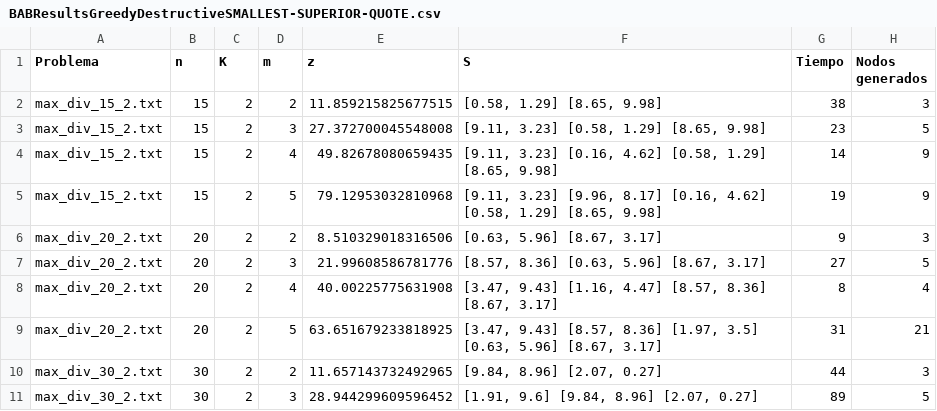
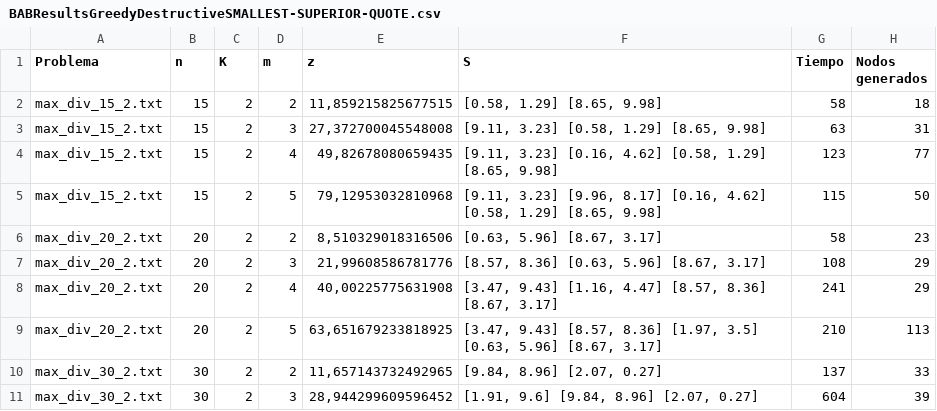
Before and after one commit to alu0100892833/BranchAndBound-MaximumDiversityProblem, a CSV file: results/BABResultsGreedyDestructiveSMALLEST-SUPERIOR-QUOTE.csv, drawn as a sheet; only a part is shown; the diff covers the shown part only.

Commit message:
Everything seems to be working well now using Greedy for UB.

```diff
--- a/results/BABResultsGreedyDestructiveSMALLEST-SUPERIOR-QUOTE.csv
+++ b/results/BABResultsGreedyDestructiveSMALLEST-SUPERIOR-QUOTE.csv
@@ -1,11 +1,11 @@
 Problema; n; K; m; z; S; Tiempo; Nodos generados;
-max_div_15_2.txt; 15; 2; 2; 11.859215825677515; [0.58, 1.29] [8.65, 9.98] ; 38; 3;
-max_div_15_2.txt; 15; 2; 3; 27.372700045548008; [9.11, 3.23] [0.58, 1.29] [8.65, 9.98] ; 23; 5;
-max_div_15_2.txt; 15; 2; 4; 49.82678080659435; [9.11, 3.23] [0.16, 4.62] [0.58, 1.29] [8.65, 9.98] ; 14; 9;
-max_div_15_2.txt; 15; 2; 5; 79.12953032810968; [9.11, 3.23] [9.96, 8.17] [0.16, 4.62] [0.58, 1.29] [8.65, 9.98] ; 19; 9;
-max_div_20_2.txt; 20; 2; 2; 8.510329018316506; [0.63, 5.96] [8.67, 3.17] ; 9; 3;
-max_div_20_2.txt; 20; 2; 3; 21.99608586781776; [8.57, 8.36] [0.63, 5.96] [8.67, 3.17] ; 27; 5;
-max_div_20_2.txt; 20; 2; 4; 40.00225775631908; [3.47, 9.43] [1.16, 4.47] [8.57, 8.36] [8.67, 3.17] ; 8; 4;
-max_div_20_2.txt; 20; 2; 5; 63.651679233818925; [3.47, 9.43] [8.57, 8.36] [1.97, 3.5] [0.63, 5.96] [8.67, 3.17] ; 31; 21;
-max_div_30_2.txt; 30; 2; 2; 11.657143732492965; [9.84, 8.96] [2.07, 0.27] ; 44; 3;
-max_div_30_2.txt; 30; 2; 3; 28.944299609596452; [1.91, 9.6] [9.84, 8.96] [2.07, 0.27] ; 89; 5;
+max_div_15_2.txt; 15; 2; 2; 11,859215825677515; [0.58, 1.29] [8.65, 9.98] ; 58; 18;
+max_div_15_2.txt; 15; 2; 3; 27,372700045548008; [9.11, 3.23] [0.58, 1.29] [8.65, 9.98] ; 63; 31;
+max_div_15_2.txt; 15; 2; 4; 49,82678080659435; [9.11, 3.23] [0.16, 4.62] [0.58, 1.29] [8.65, 9.98] ; 123; 77;
+max_div_15_2.txt; 15; 2; 5; 79,12953032810968; [9.11, 3.23] [9.96, 8.17] [0.16, 4.62] [0.58, 1.29] [8.65, 9.98] ; 115; 50;
+max_div_20_2.txt; 20; 2; 2; 8,510329018316506; [0.63, 5.96] [8.67, 3.17] ; 58; 23;
+max_div_20_2.txt; 20; 2; 3; 21,99608586781776; [8.57, 8.36] [0.63, 5.96] [8.67, 3.17] ; 108; 29;
+max_div_20_2.txt; 20; 2; 4; 40,00225775631908; [3.47, 9.43] [1.16, 4.47] [8.57, 8.36] [8.67, 3.17] ; 241; 29;
+max_div_20_2.txt; 20; 2; 5; 63,651679233818925; [3.47, 9.43] [8.57, 8.36] [1.97, 3.5] [0.63, 5.96] [8.67, 3.17] ; 210; 113;
+max_div_30_2.txt; 30; 2; 2; 11,657143732492965; [9.84, 8.96] [2.07, 0.27] ; 137; 33;
+max_div_30_2.txt; 30; 2; 3; 28,944299609596452; [1.91, 9.6] [9.84, 8.96] [2.07, 0.27] ; 604; 39;
```
Also changed, not shown: 42 edited cells elsewhere in this file, results/BABResultsGRASPDEPTH-FIRST.csv, results/BABResultsGRASPSMALLEST-SUPERIOR-QUOTE.csv, 9 other files.
